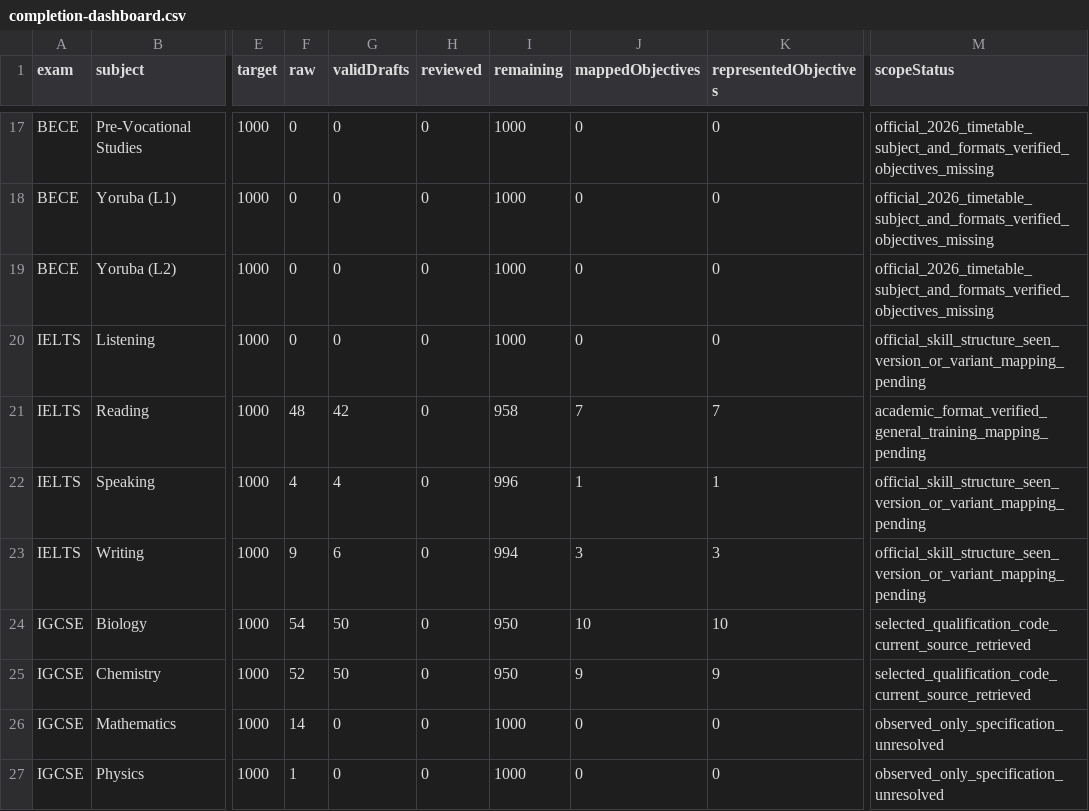
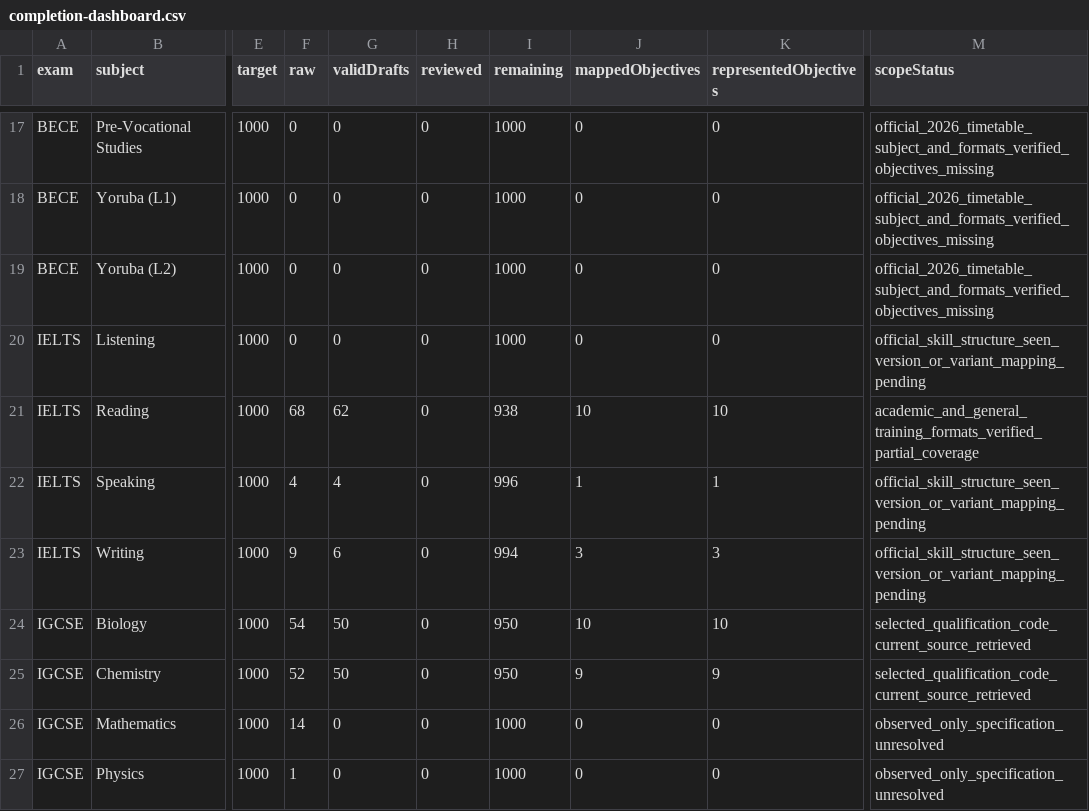
Before and after one commit to Ndobal/ndovera, a CSV file: question-data/audits/completion-dashboard.csv, drawn as a sheet; only a part is shown, gaps mark what is left out; the diff names each change by its address in the sheet, - before the commit and + after, or states it on an @@ line.

```diff
--- a/question-data/audits/completion-dashboard.csv
+++ b/question-data/audits/completion-dashboard.csv
-F21 (raw): 48
+F21 (raw): 68
-G21 (validDrafts): 42
+G21 (validDrafts): 62
-I21 (remaining): 958
+I21 (remaining): 938
-J21 (mappedObjectives): 7
+J21 (mappedObjectives): 10
-K21 (representedObjectives): 7
+K21 (representedObjectives): 10
-M21 (scopeStatus): academic_format_verified_general_training_mapping_pending
+M21 (scopeStatus): academic_and_general_training_formats_verified_partial_coverage
```
Also changed, not shown: question-data/audits/syllabus-coverage.csv, 7 other files.
